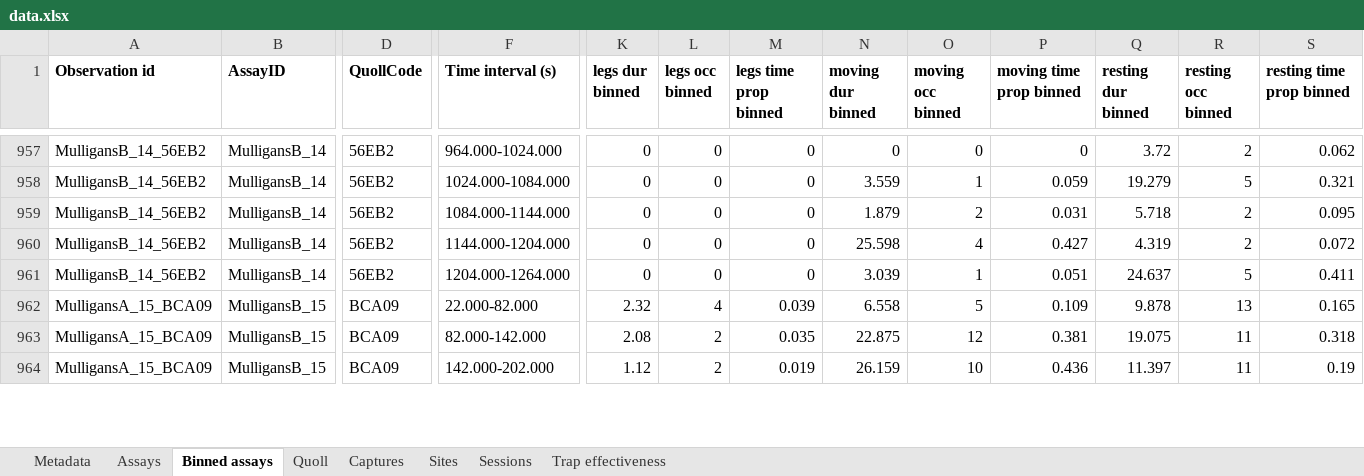
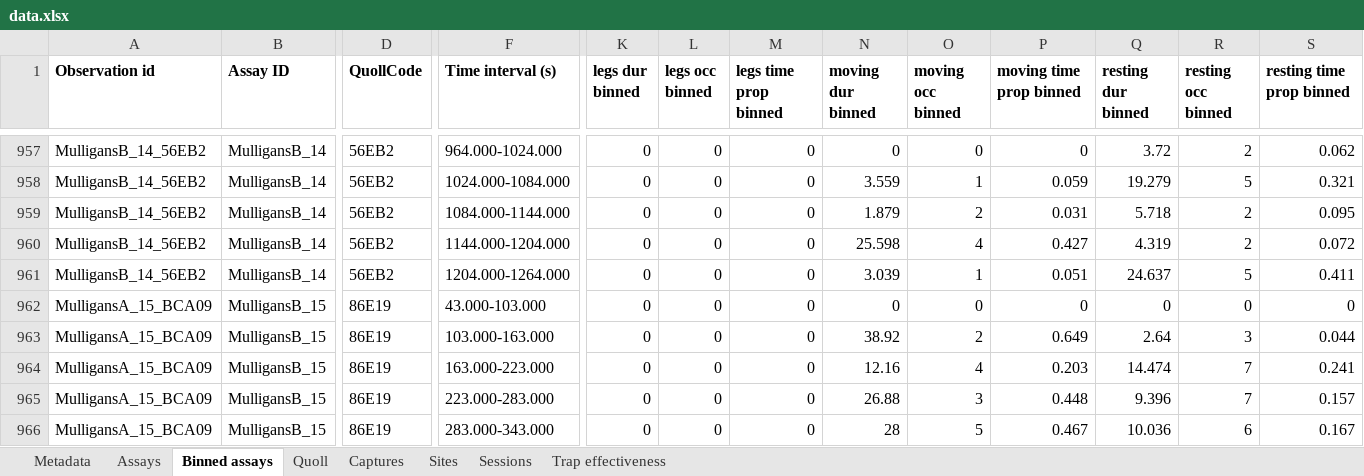
Before and after one commit to coexistence-conservation-lab/eastern-quoll-behaviour-and-dispersal, an Excel workbook: data.xlsx, sheet Binned assays, drawn as a sheet; only a part is shown, gaps mark what is left out; values as stored, in another font and other column widths than the file's, no borders; removed rows and columns are numbered as before the commit, all else as after; rows hold the shown columns only; the diff covers the shown part only; the diff names each change by its address in the sheet, - before the commit and + after, or states it on an @@ line.

Commit message:
Fixed data issue

```diff
--- a/data.xlsx (sheet Binned assays)
+++ b/data.xlsx (sheet Binned assays)
-B1: AssayID
+B1: Assay ID
-D962 (QuollCode): BCA09
+D962 (QuollCode): 86E19
-F962 (Time interval (s)): 22.000-82.000
+F962 (Time interval (s)): 43.000-103.000
-K962 (legs dur binned): 2.32
+K962 (legs dur binned): 0
-L962 (legs occ binned): 4
+L962 (legs occ binned): 0
-M962 (legs time prop binned): 0.039
+M962 (legs time prop binned): 0
-N962 (moving dur binned): 6.558
+N962 (moving dur binned): 0
-O962 (moving occ binned): 5
+O962 (moving occ binned): 0
-P962 (moving time prop binned): 0.109
+P962 (moving time prop binned): 0
-Q962 (resting dur binned): 9.878
+Q962 (resting dur binned): 0
-R962 (resting occ binned): 13
+R962 (resting occ binned): 0
-S962 (resting time prop binned): 0.165
+S962 (resting time prop binned): 0
-row 963: MulligansA_15_BCA09 | MulligansB_15 | BCA09 | 82.000-142.000 | 2.08 | 2 | 0.035 | 22.875 | 12 | 0.381 | 19.075 | 11 | 0.318
-row 964: MulligansA_15_BCA09 | MulligansB_15 | BCA09 | 142.000-202.000 | 1.12 | 2 | 0.019 | 26.159 | 10 | 0.436 | 11.397 | 11 | 0.19
+row 963: MulligansA_15_BCA09 | MulligansB_15 | 86E19 | 103.000-163.000 | 0 | 0 | 0 | 38.92 | 2 | 0.649 | 2.64 | 3 | 0.044
+row 964: MulligansA_15_BCA09 | MulligansB_15 | 86E19 | 163.000-223.000 | 0 | 0 | 0 | 12.16 | 4 | 0.203 | 14.474 | 7 | 0.241
+row 965: MulligansA_15_BCA09 | MulligansB_15 | 86E19 | 223.000-283.000 | 0 | 0 | 0 | 26.88 | 3 | 0.448 | 9.396 | 7 | 0.157
+row 966: MulligansA_15_BCA09 | MulligansB_15 | 86E19 | 283.000-343.000 | 0 | 0 | 0 | 28 | 5 | 0.467 | 10.036 | 6 | 0.167
```
Also changed, not shown: 2 added rows, 4 removed rows, 375 edited cells and cell formats elsewhere in this sheet, sheet Quoll, sheet Assays, sheet Metadata, sheet Captures, 19 other files.
